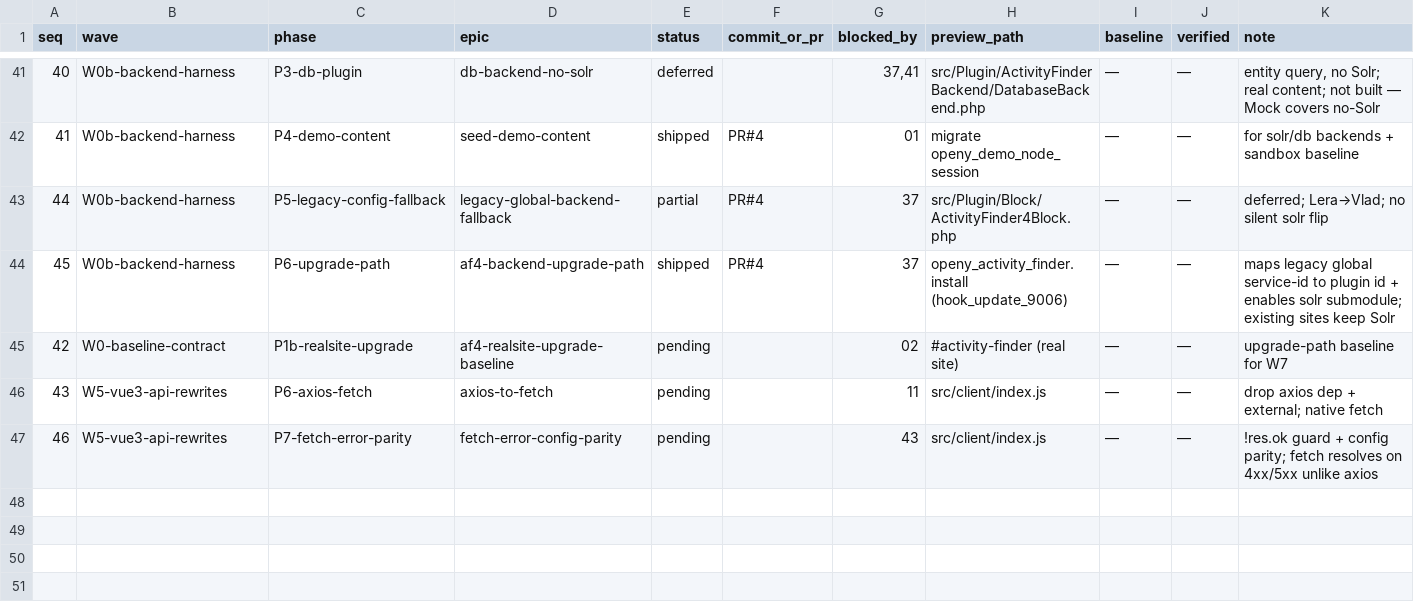
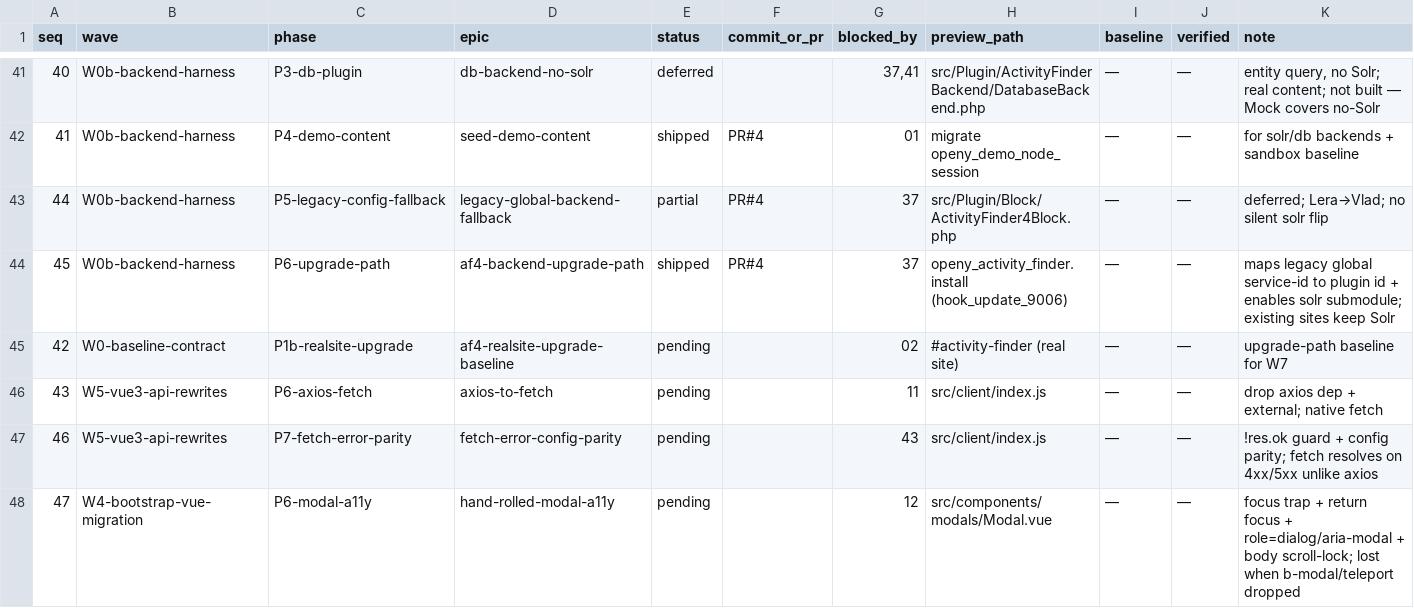
Before and after one commit to ITCare-Company/yusaopeny_activity_finder, a TSV file: queue/inventory.tsv, drawn as a sheet; only a part is shown, gaps mark what is left out; the diff names each change by its address in the sheet, - before the commit and + after, or states it on an @@ line.

Commit message:
docs(queue): W4-P6 hand-rolled modal accessibility restore (ITCR-1273)
P0 replaced <b-modal> and dropped <teleport> (W4-D1); the hand-rolled BS4
modal is visually correct but lost focus trap, return-focus, role=dialog/
aria-modal semantics, and body scroll-lock that BootstrapVue provided. P6
restores them on the existing modelValue watcher. fix(af4), not cosmetic --
this is the shell every modal depends on.

see queue/W4-bootstrap-vue-migration/P6-modal-a11y/

```diff
--- a/queue/inventory.tsv
+++ b/queue/inventory.tsv
+row 48: 47 | W4-bootstrap-vue-migration | P6-modal-a11y | hand-rolled-modal-a11y | pending |  | 12 | src/components/modals/Modal.vue | — | — | focus trap + return focus + role=dialog/aria-modal + body scroll-lock; lost when b-modal/teleport dropped
```
Also changed, not shown: 2 other files.
